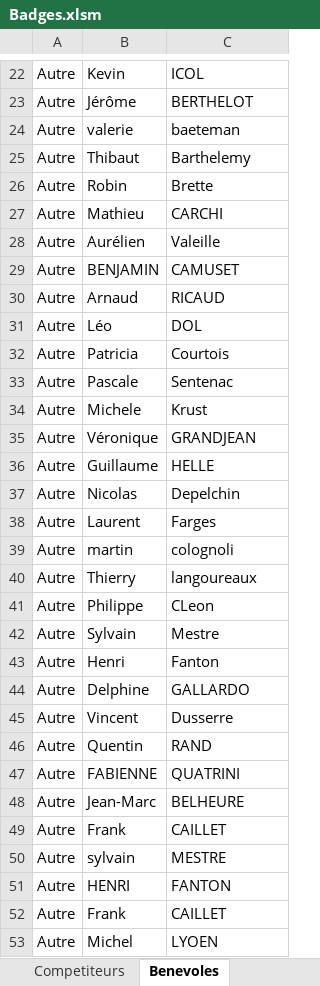
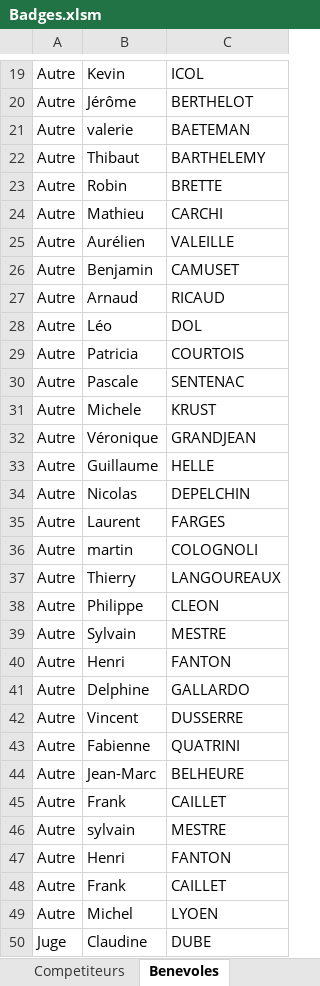
Before and after one commit to neokama/OpenApneeLyon, an Excel workbook: bin/export/Badges.xlsm, sheet Benevoles, drawn as a sheet; only a part is shown, gaps mark what is left out; the shorter side is filled out with more unchanged rows; values as stored, in another font and other column widths than the file's, no borders; charts and pictures and conditional formats not drawn; removed rows and columns are numbered as before the commit, all else as after; the diff covers the shown part only; the diff names each change by its address in the sheet, - before the commit and + after, or states it on an @@ line.

```diff
--- a/bin/export/Badges.xlsm (sheet Benevoles)
+++ b/bin/export/Badges.xlsm (sheet Benevoles)
-C21: baeteman
+C21: BAETEMAN
-C22: Barthelemy
+C22: BARTHELEMY
-C23: Brette
+C23: BRETTE
-C25: Valeille
+C25: VALEILLE
-B26: BENJAMIN
+B26: Benjamin
-C29: Courtois
+C29: COURTOIS
-C30: Sentenac
+C30: SENTENAC
-C31: Krust
+C31: KRUST
-C34: Depelchin
+C34: DEPELCHIN
-C35: Farges
+C35: FARGES
-C36: colognoli
+C36: COLOGNOLI
-C37: langoureaux
+C37: LANGOUREAUX
-C38: CLeon
+C38: CLEON
-C39: Mestre
+C39: MESTRE
-C40: Fanton
+C40: FANTON
-C42: Dusserre
+C42: DUSSERRE
-row 46: Autre | Quentin | RAND
-B43: FABIENNE
+B43: Fabienne
-B47: HENRI
+B47: Henri
```
Also changed, not shown: 2 added rows, 4 removed rows and 14 edited cells elsewhere in this sheet, sheet Badge_Benevoles, sheet Badge_Partenaires, sheet Competiteurs, sheet Badge_Competiteurs, sheet Partenaires, bin/export/Classement.xlsm, bin/export/HoraireCompetition.xlsx, 3 other files.
